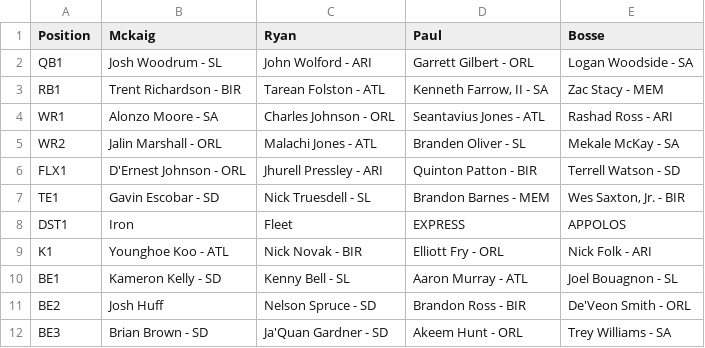
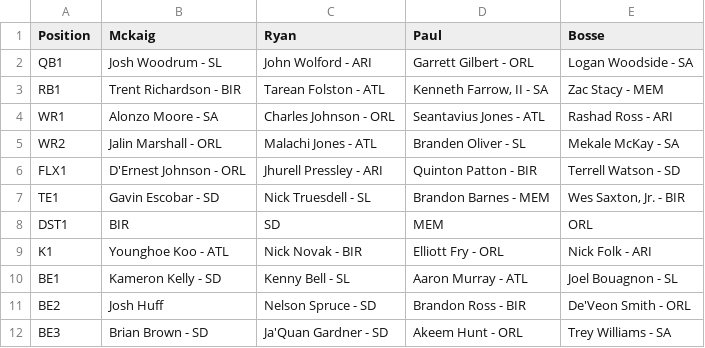
Before and after one commit to jryanofarrell/AAF_Fantasy, a CSV file: data/player_teams.csv, drawn as a sheet.

```diff
--- a/data/player_teams.csv
+++ b/data/player_teams.csv
@@ -7,3 +7,3 @@ FLX1,D'Ernest Johnson - ORL,Jhurell Pressley - ARI,Quinton Patton - BIR,Terrell
 TE1,Gavin Escobar - SD,Nick Truesdell - SL,Brandon Barnes - MEM,"Wes Saxton, Jr.  - BIR"
-DST1,Iron,Fleet,EXPRESS,APPOLOS
+DST1,BIR,SD,MEM,ORL
 K1,Younghoe Koo - ATL,Nick Novak - BIR,Elliott Fry - ORL,Nick Folk - ARI
```
Also changed, not shown: data/final_score_week6_game1.csv, data/final_score_week6_game2.csv, 12 other files.
